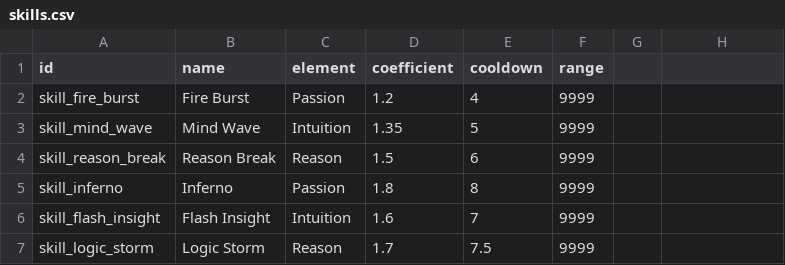
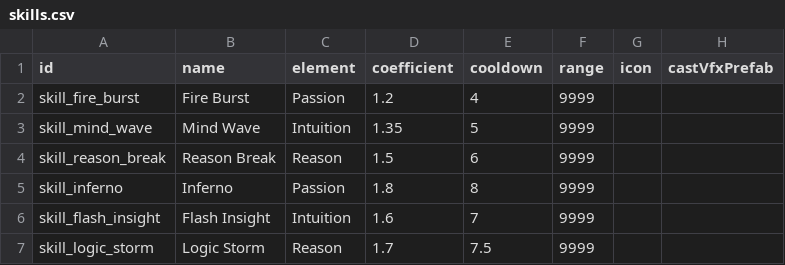
Before and after one commit to msking1125/ProjectFirst, a CSV file: Assets/Project/Data/skills.csv, drawn as a sheet; the diff names each change by its address in the sheet, - before the commit and + after, or states it on an @@ line.

```diff
--- a/Assets/Project/Data/skills.csv
+++ b/Assets/Project/Data/skills.csv
-G1: (empty)
+G1: icon
-H1: (empty)
+H1: castVfxPrefab
```
Also changed, not shown: 1 other file.
